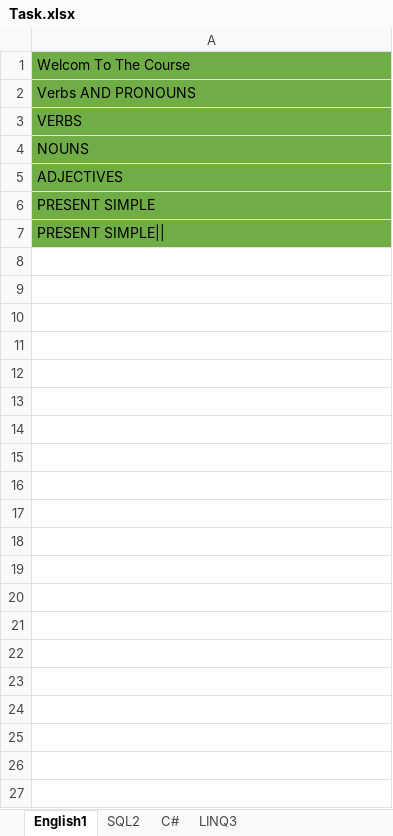
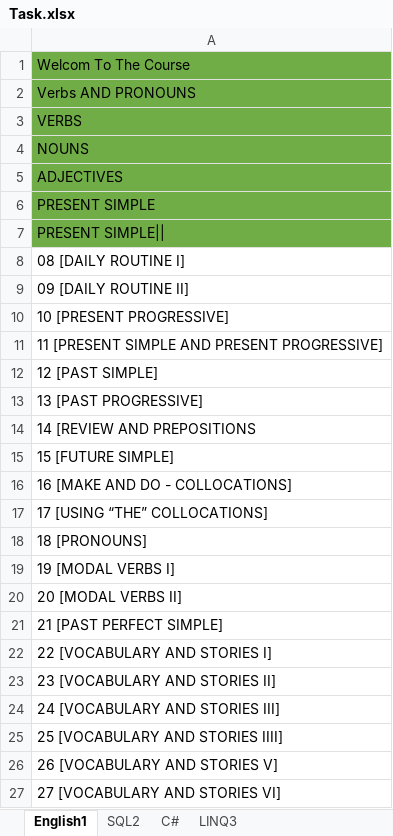
Before and after one commit to Farouk-Ahmed/Task, an Excel workbook: Task.xlsx, sheet English1, drawn as a sheet; only a part is shown; values as stored, in another font and other column widths than the file's, no borders; the diff covers the shown part only; the diff names each change by its address in the sheet, - before the commit and + after, or states it on an @@ line.

Commit message:
Task5-9-24

```diff
--- a/Task.xlsx (sheet English1)
+++ b/Task.xlsx (sheet English1)
+row 8: 08 [DAILY ROUTINE I]
+row 9: 09 [DAILY ROUTINE II]
+row 10: 10 [PRESENT PROGRESSIVE]
+row 11: 11 [PRESENT SIMPLE AND PRESENT PROGRESSIVE]
+row 12: 12 [PAST SIMPLE]
+row 13: 13 [PAST PROGRESSIVE]
+row 14: 14 [REVIEW AND PREPOSITIONS
+row 15: 15 [FUTURE SIMPLE]
+row 16: 16 [MAKE AND DO - COLLOCATIONS]
+row 17: 17 [USING “THE” COLLOCATIONS]
+row 18: 18 [PRONOUNS]
+row 19: 19 [MODAL VERBS I]
+row 20: 20 [MODAL VERBS II]
+row 21: 21 [PAST PERFECT SIMPLE]
+row 22: 22 [VOCABULARY AND STORIES I]
+row 23: 23 [VOCABULARY AND STORIES II]
+row 24: 24 [VOCABULARY AND STORIES III]
+row 25: 25 [VOCABULARY AND STORIES IIII]
+row 26: 26 [VOCABULARY AND STORIES V]
+row 27: 27 [VOCABULARY AND STORIES VI]
```
Also changed, not shown: 9 added rows elsewhere in this sheet, sheet SQL2.
